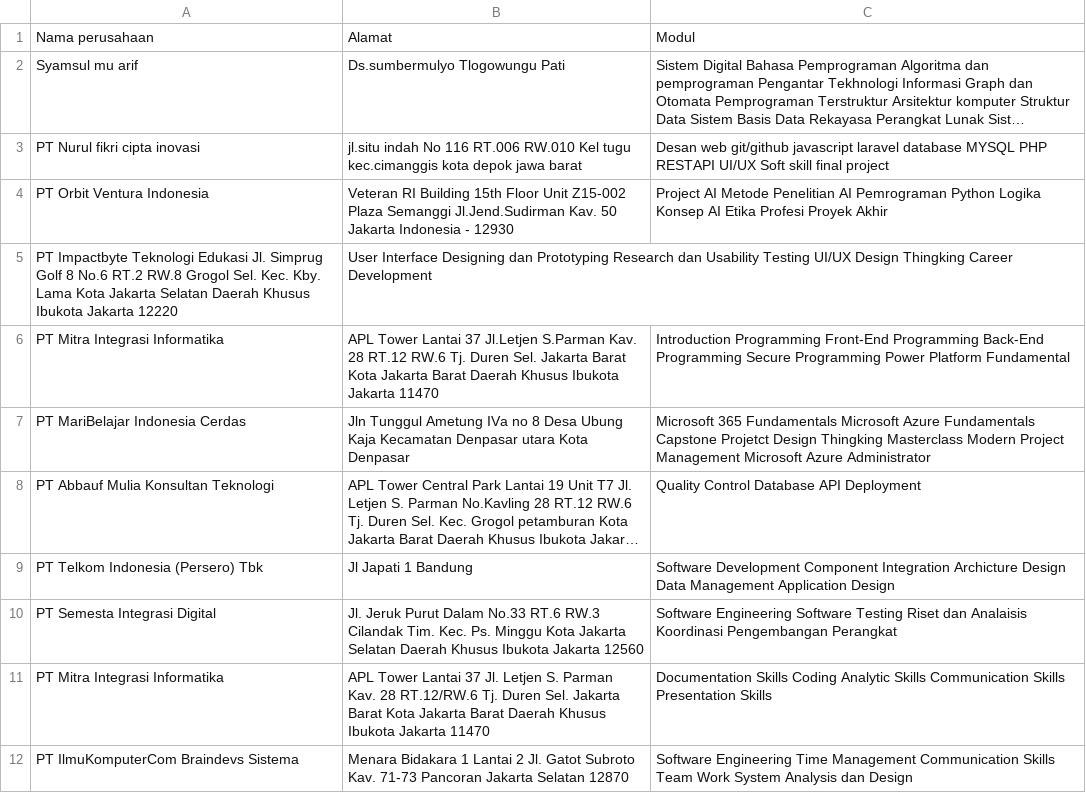
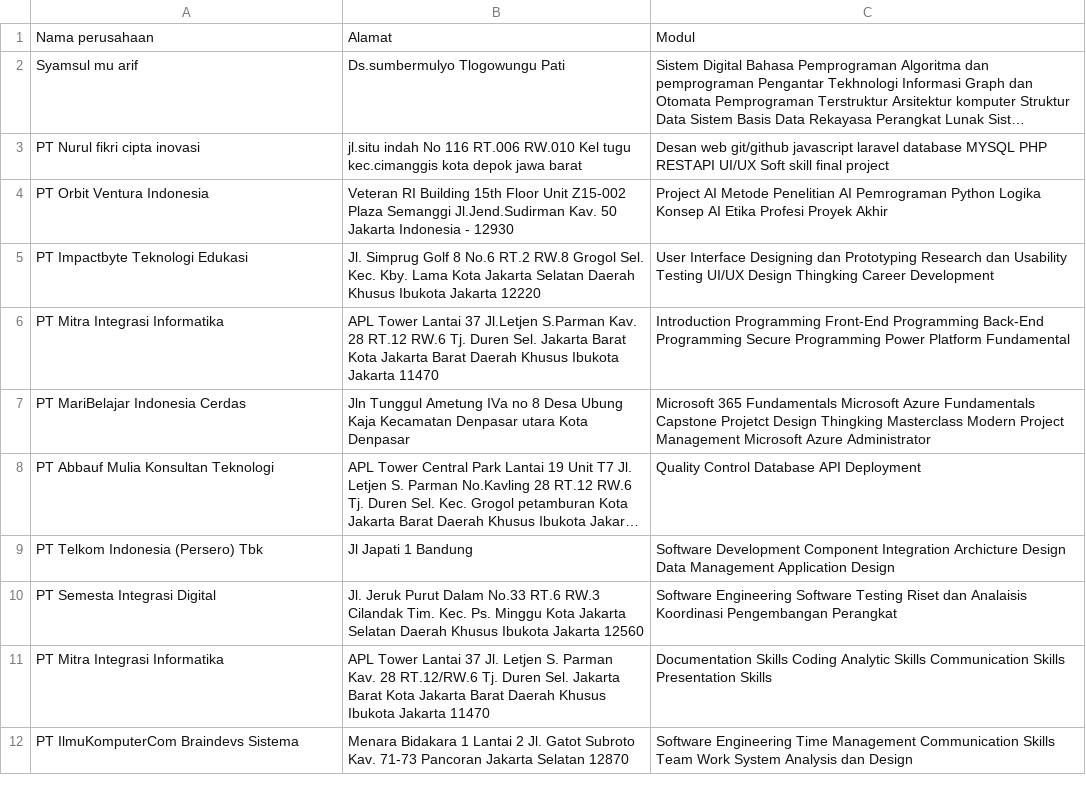
Before and after one commit to syamsulmuariff/Rekomendasi_sistem, a CSV file: data_recomendation.csv, drawn as a sheet; long unchanged cells end in …; removed rows and columns are numbered as before the commit, all else as after; the diff names each change by its address in the sheet, - before the commit and + after, or states it on an @@ line.

Commit message:
Add files via upload

```diff
--- a/data_recomendation.csv
+++ b/data_recomendation.csv
-row 5: PT Impactbyte Teknologi Edukasi Jl. Simprug Golf 8 No.6 RT.2 RW.8 Grogol Sel. Kec. Kby. Lama Kota Jakarta Selatan Daerah Khusus Ibukota Jakarta 12220 | User Interface Designing dan Prototyping Research dan Usability Testing UI/UX Design Thingking Career Development
+row 5: PT Impactbyte Teknologi Edukasi | Jl. Simprug Golf 8 No.6 RT.2 RW.8 Grogol Sel. Kec. Kby. Lama Kota Jakarta Selatan Daerah Khusus Ibukota Jakarta 12220 | User Interface Designing dan Prototyping Research dan Usability Testing UI/UX Design Thingking Career Development
```
